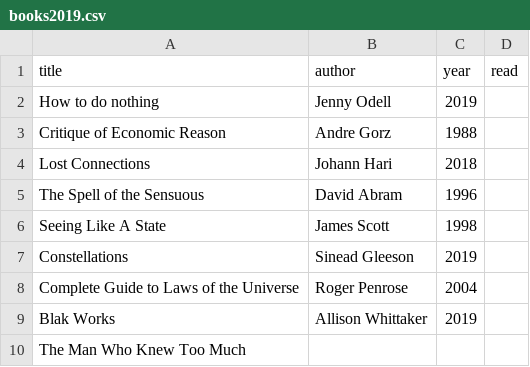
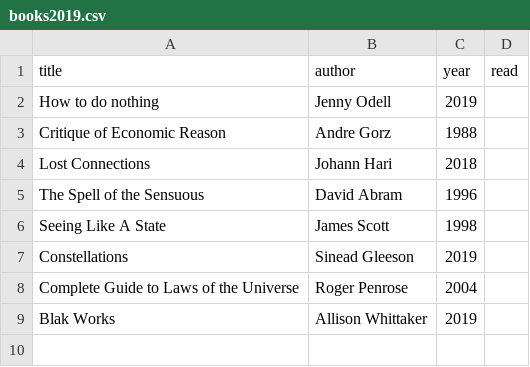
Before and after one commit to ellenbroad/Lists, a CSV file: books2019.csv, drawn as a sheet; the diff names each change by its address in the sheet, - before the commit and + after, or states it on an @@ line.

Commit message:
Update books2019.csv

```diff
--- a/books2019.csv
+++ b/books2019.csv
-row 10: The Man Who Knew Too Much
```
